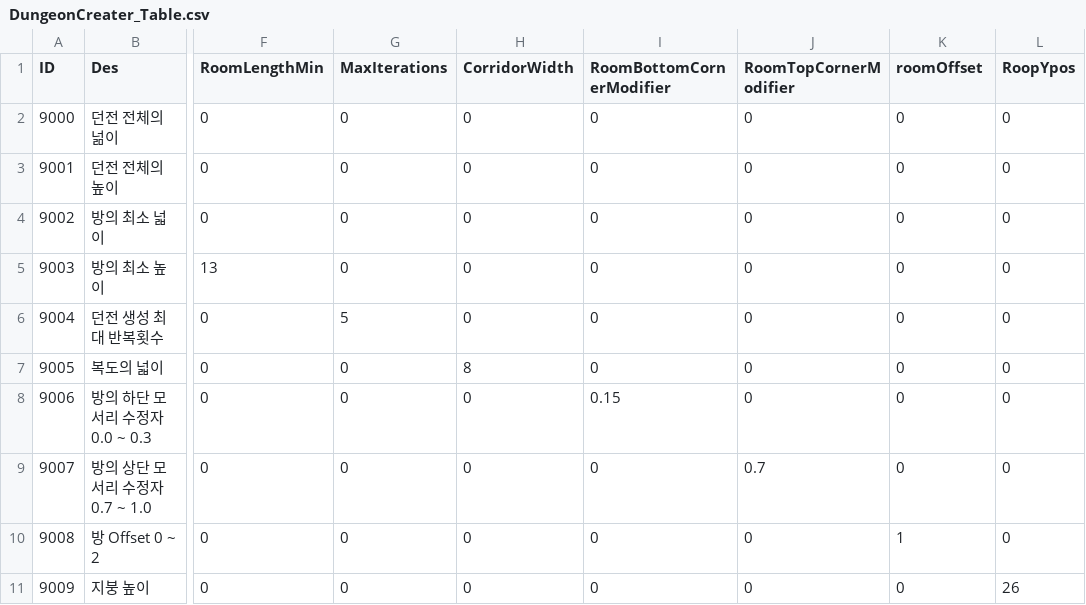
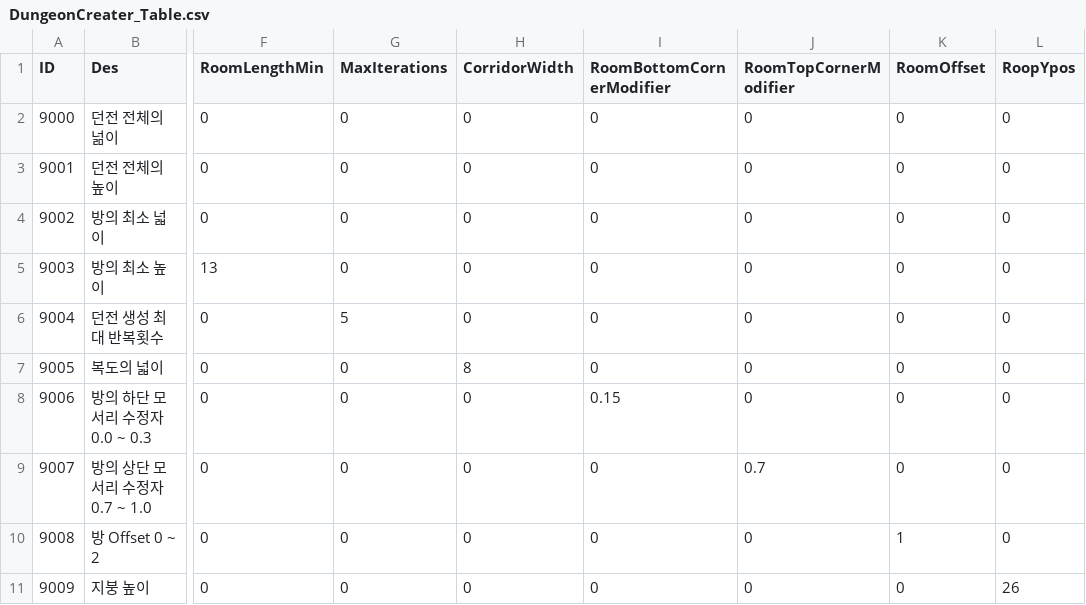
Before and after one commit to kupka05/Project_DR_KHT, a CSV file: Project_DR/Assets/Resources/DungeonCreater_Table.csv, drawn as a sheet; only a part is shown, gaps mark what is left out; the diff names each change by its address in the sheet, - before the commit and + after, or states it on an @@ line.

```diff
--- a/Project_DR/Assets/Resources/DungeonCreater_Table.csv
+++ b/Project_DR/Assets/Resources/DungeonCreater_Table.csv
-K1: roomOffset
+K1: RoomOffset
```
Also changed, not shown: 20 other files.
